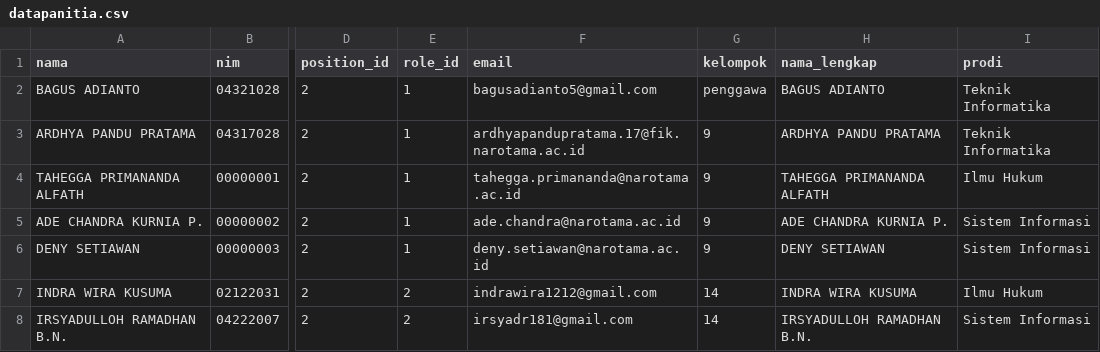
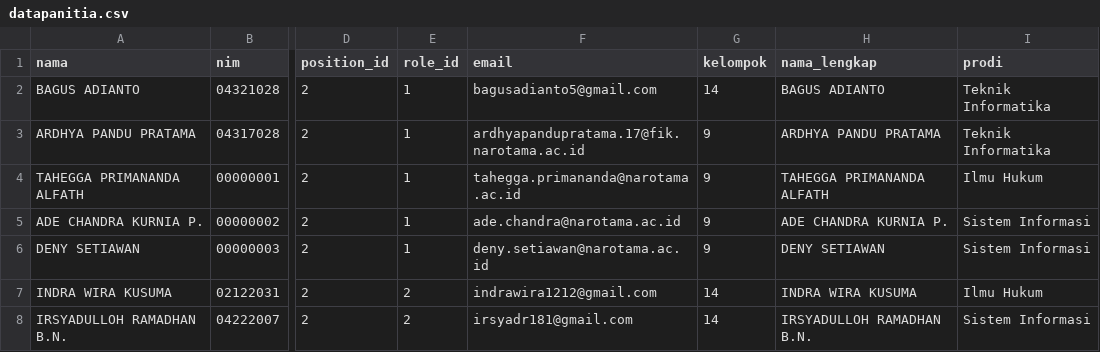
Before and after one commit to Bagus1508/pkkmb2023, a CSV file: storage/datauser/datapanitia.csv, drawn as a sheet; only a part is shown, gaps mark what is left out; the diff names each change by its address in the sheet, - before the commit and + after, or states it on an @@ line.

Commit message:
feat: Update Data Panitia

```diff
--- a/storage/datauser/datapanitia.csv
+++ b/storage/datauser/datapanitia.csv
-G2 (kelompok): penggawa
+G2 (kelompok): 14
```
